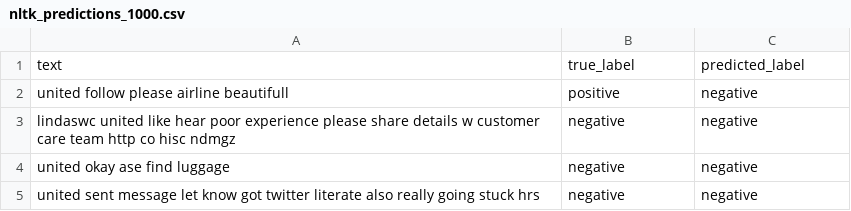
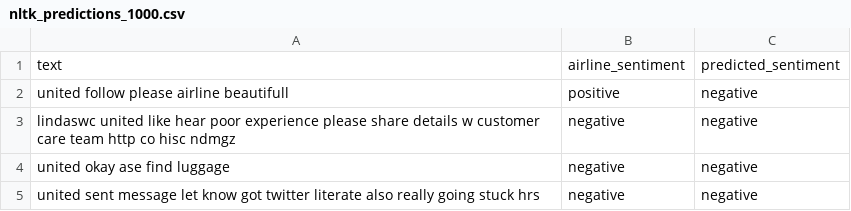
Before and after one commit to sssydchen/social-media-sentiment-analysis-cs6120, a CSV file: prediction_csv/nltk_predictions_1000.csv, drawn as a sheet; only a part is shown.

Commit message:
refactored labels

```diff
--- a/prediction_csv/nltk_predictions_1000.csv
+++ b/prediction_csv/nltk_predictions_1000.csv
@@ -1,2 +1,2 @@
-text,true_label,predicted_label
+text,airline_sentiment,predicted_sentiment
 united follow please airline beautifull,positive,negative
```
Also changed, not shown: prediction_csv/nltk_predictions_2000.csv, prediction_csv/nltk_predictions_3000.csv, 6 other files.
